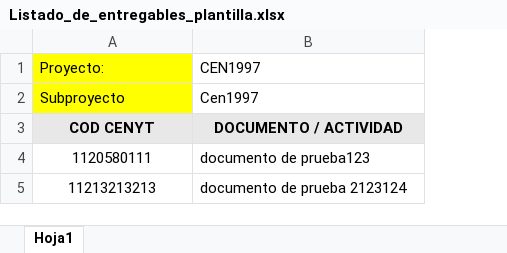
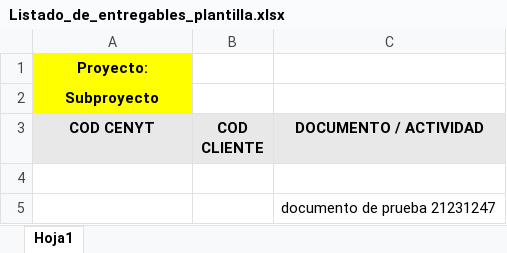
Before and after one commit to felipe97rg/APLICACION_DOCUMENTOS, an Excel workbook: documentos/static/documentos/files/Listado_de_entregables_plantilla.xlsx, sheet Hoja1, drawn as a sheet; values as stored, in another font and other column widths than the file's, no borders; removed rows and columns are numbered as before the commit, all else as after; the diff names each change by its address in the sheet, - before the commit and + after, or states it on an @@ line.

```diff
--- a/documentos/static/documentos/files/Listado_de_entregables_plantilla.xlsx (sheet Hoja1)
+++ b/documentos/static/documentos/files/Listado_de_entregables_plantilla.xlsx (sheet Hoja1)
+column B (COD CLIENTE), empty
@@ A1:A2 bold: off → on, alignment: left → center @@
-C1 (DOCUMENTO / ACTIVIDAD): CEN1997
+C1 (DOCUMENTO / ACTIVIDAD): (empty)
-C2 (DOCUMENTO / ACTIVIDAD): Cen1997
+C2 (DOCUMENTO / ACTIVIDAD): (empty)
-row 4: 1120580111 | documento de prueba123
+row 4: (empty)
-row 5: 11213213213 | documento de prueba 2123124
+row 5:  |  | documento de prueba 21231247
```
Also changed, not shown: 4 other files.
